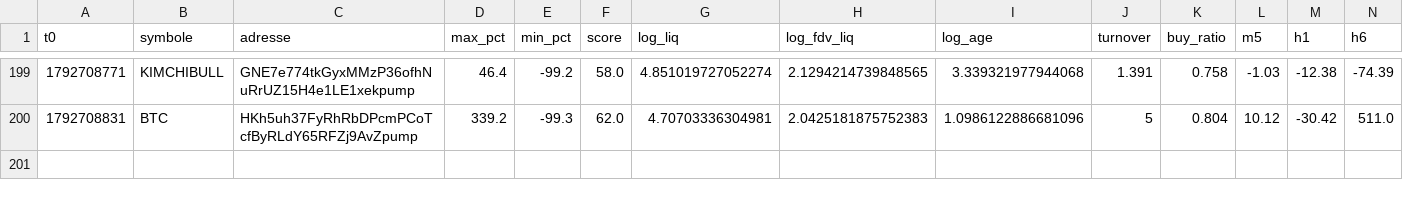
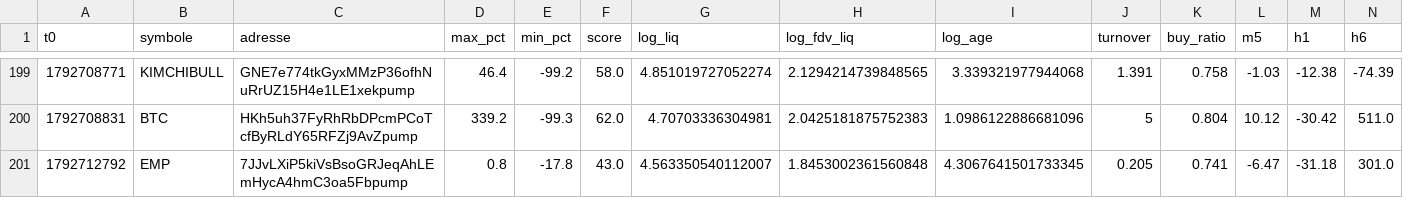
Before and after one commit to oshua888/memebot-, a CSV file: observations.csv, drawn as a sheet; only a part is shown, gaps mark what is left out; rows hold the shown columns only; the diff names each change by its address in the sheet, - before the commit and + after, or states it on an @@ line.

```diff
--- a/observations.csv
+++ b/observations.csv
+row 201: 1792712792 | EMP | 7JJvLXiP5kiVsBsoGRJeqAhLEmHycA4hmC3oa5Fbpump | 0.8 | -17.8 | 43.0 | 4.563350540112007 | 1.8453002361560848 | 4.3067641501733345 | 0.205 | 0.741 | -6.47 | -31.18 | 301.0
```
Also changed, not shown: 4 other files.
